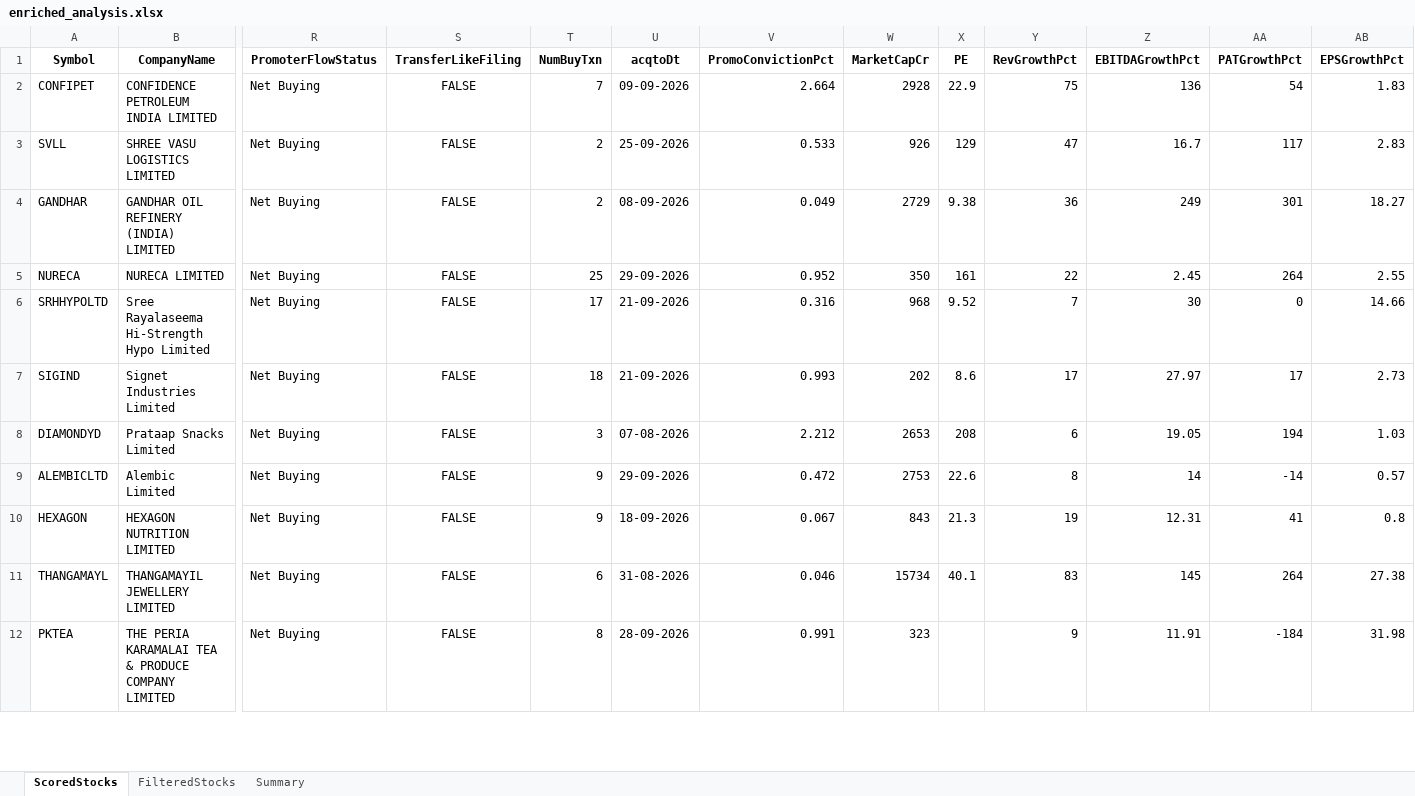
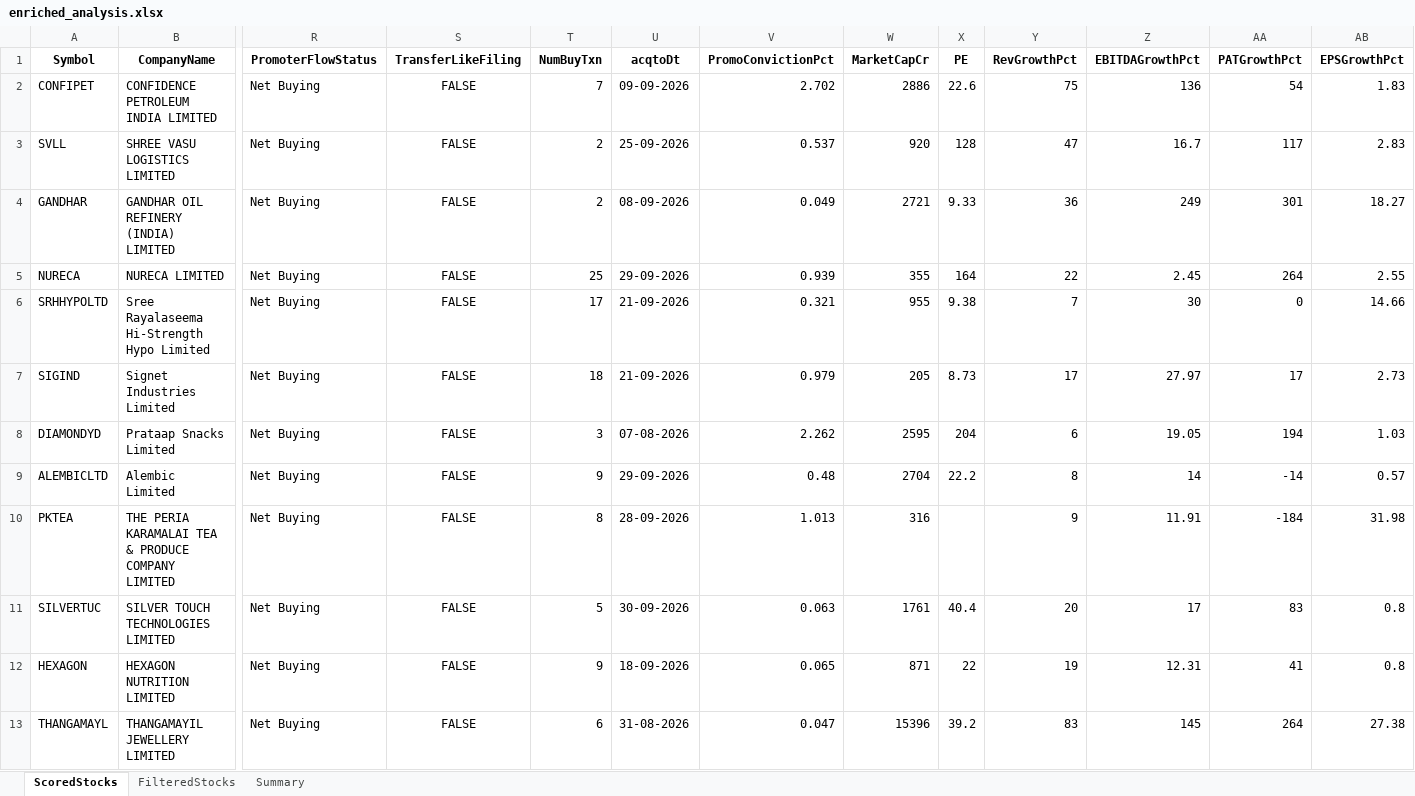
Before and after one commit to rajeshbedse/rbedse, an Excel workbook: output/2026-10-01/enriched_analysis.xlsx, sheet ScoredStocks, drawn as a sheet; only a part is shown, gaps mark what is left out; values as stored, in another font and other column widths than the file's, no borders; removed rows and columns are numbered as before the commit, all else as after; rows hold the shown columns only; the diff covers the shown part only; the diff names each change by its address in the sheet, - before the commit and + after, or states it on an @@ line.

```diff
--- a/output/2026-10-01/enriched_analysis.xlsx (sheet ScoredStocks)
+++ b/output/2026-10-01/enriched_analysis.xlsx (sheet ScoredStocks)
-V2 (PromoConvictionPct): 2.664
+V2 (PromoConvictionPct): 2.702
-W2 (MarketCapCr): 2928
+W2 (MarketCapCr): 2886
-X2 (PE): 22.9
+X2 (PE): 22.6
-V3 (PromoConvictionPct): 0.533
+V3 (PromoConvictionPct): 0.537
-W3 (MarketCapCr): 926
+W3 (MarketCapCr): 920
-X3 (PE): 129
+X3 (PE): 128
-W4 (MarketCapCr): 2729
+W4 (MarketCapCr): 2721
-X4 (PE): 9.38
+X4 (PE): 9.33
-V5 (PromoConvictionPct): 0.952
+V5 (PromoConvictionPct): 0.939
-W5 (MarketCapCr): 350
+W5 (MarketCapCr): 355
-X5 (PE): 161
+X5 (PE): 164
-V6 (PromoConvictionPct): 0.316
+V6 (PromoConvictionPct): 0.321
-W6 (MarketCapCr): 968
+W6 (MarketCapCr): 955
-X6 (PE): 9.52
+X6 (PE): 9.38
-V7 (PromoConvictionPct): 0.993
+V7 (PromoConvictionPct): 0.979
-W7 (MarketCapCr): 202
+W7 (MarketCapCr): 205
-X7 (PE): 8.6
+X7 (PE): 8.73
-V8 (PromoConvictionPct): 2.212
+V8 (PromoConvictionPct): 2.262
-W8 (MarketCapCr): 2653
+W8 (MarketCapCr): 2595
-X8 (PE): 208
+X8 (PE): 204
-V9 (PromoConvictionPct): 0.472
+V9 (PromoConvictionPct): 0.48
-W9 (MarketCapCr): 2753
+W9 (MarketCapCr): 2704
-X9 (PE): 22.6
+X9 (PE): 22.2
+row 10: PKTEA | THE PERIA KARAMALAI TEA & PRODUCE COMPANY LIMITED | Net Buying | FALSE | 8 | 28-09-2026 | 1.013 | 316 |  | 9 | 11.91 | -184 | 31.98
+row 11: SILVERTUC | SILVER TOUCH TECHNOLOGIES LIMITED | Net Buying | FALSE | 5 | 30-09-2026 | 0.063 | 1761 | 40.4 | 20 | 17 | 83 | 0.8
-V12 (PromoConvictionPct): 0.067
+V12 (PromoConvictionPct): 0.065
-W12 (MarketCapCr): 843
+W12 (MarketCapCr): 871
-X12 (PE): 21.3
+X12 (PE): 22
-V13 (PromoConvictionPct): 0.046
+V13 (PromoConvictionPct): 0.047
-W13 (MarketCapCr): 15734
+W13 (MarketCapCr): 15396
-X13 (PE): 40.1
+X13 (PE): 39.2
-row 12: PKTEA | THE PERIA KARAMALAI TEA & PRODUCE COMPANY LIMITED | Net Buying | FALSE | 8 | 28-09-2026 | 0.991 | 323 |  | 9 | 11.91 | -184 | 31.98
```
Also changed, not shown: 2 added rows, 3 removed rows and 92 edited cells elsewhere in this sheet, sheet FilteredStocks, sheet Summary, 10 other files.
